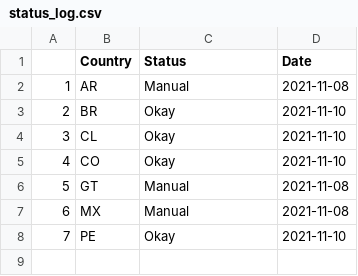
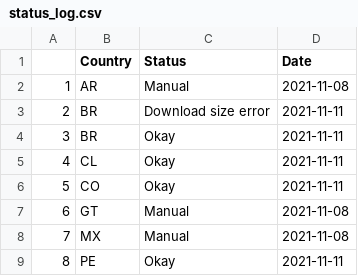
Before and after one commit to Drexel-UHC/salurbal_covid_dashboard, a CSV file: Clean/status_log.csv, drawn as a sheet; addresses are those after the commit; the diff names each change by its address in the sheet, - before the commit and + after, or states it on an @@ line.

Commit message:
Data Update - 11-11-2021

```diff
--- a/Clean/status_log.csv
+++ b/Clean/status_log.csv
+row 3: 2 | BR | Download size error | 2021-11-11
@@ column A renumbered from row 4 down @@
-D4:D6 (Date): 2021-11-10
+D4:D6 (Date): 2021-11-11
-D9 (Date): 2021-11-10
+D9 (Date): 2021-11-11
```
Also changed, not shown: Outputs/SALURBAL_COVID19_cumulative_cases_death.csv, 8 other files.
